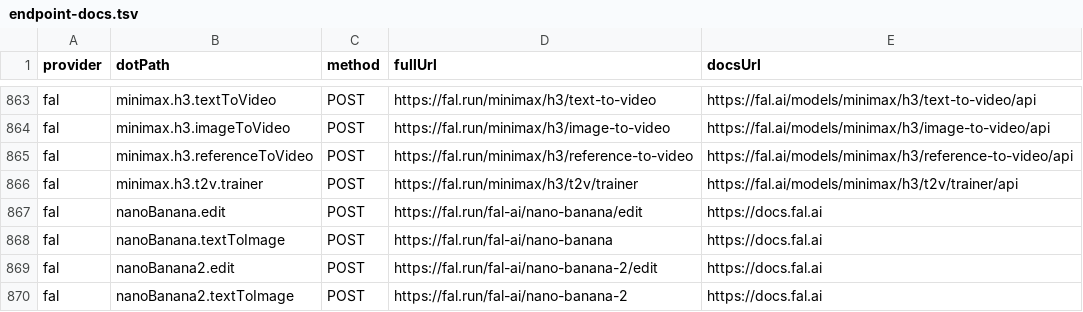
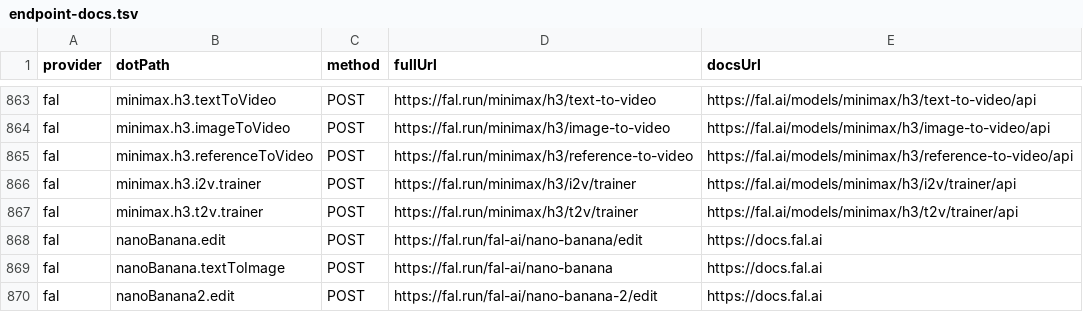
Before and after one commit to justintanner/apicity, a TSV file: scripts/endpoint-docs.tsv, drawn as a sheet; only a part is shown, gaps mark what is left out; the shorter side is filled out with more unchanged rows.

```diff
--- a/scripts/endpoint-docs.tsv
+++ b/scripts/endpoint-docs.tsv
@@ -865,2 +865,3 @@ fal	minimax.h3.imageToVideo	POST	https://fal.run/minimax/h3/image-to-video	https
 fal	minimax.h3.referenceToVideo	POST	https://fal.run/minimax/h3/reference-to-video	https://fal.ai/models/minimax/h3/reference-to-video/api
+fal	minimax.h3.i2v.trainer	POST	https://fal.run/minimax/h3/i2v/trainer	https://fal.ai/models/minimax/h3/i2v/trainer/api
 fal	minimax.h3.t2v.trainer	POST	https://fal.run/minimax/h3/t2v/trainer	https://fal.ai/models/minimax/h3/t2v/trainer/api
```
Also changed, not shown: scripts/endpoint-cost-tiers.tsv, 16 other files.
